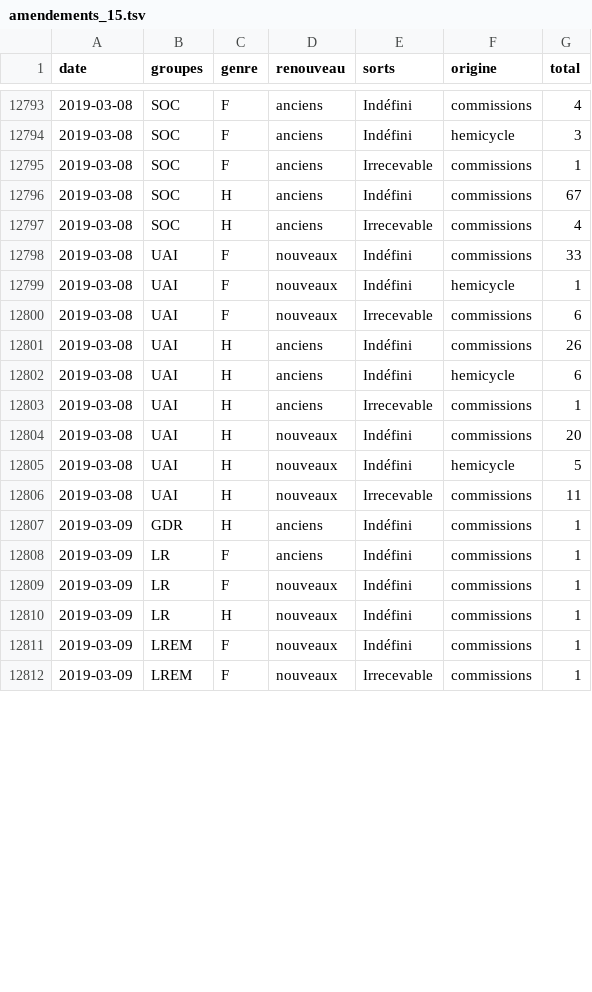
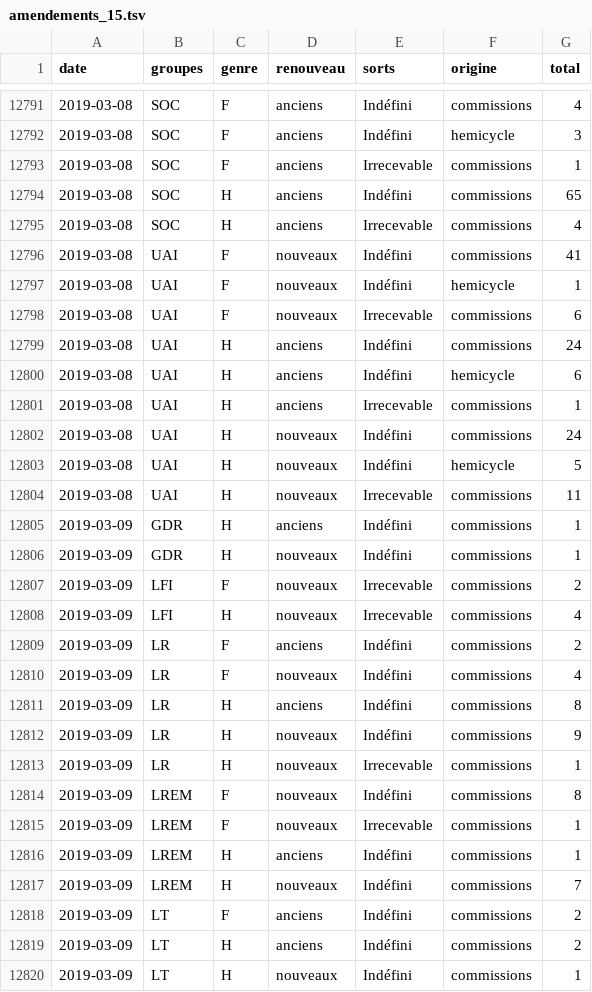
Before and after one commit to RouxRC/parole, a TSV file: data/amendements_15.tsv, drawn as a sheet; only a part is shown, gaps mark what is left out; the diff covers the shown part only.

Commit message:
autoupdate LEG15

```diff
--- a/data/amendements_15.tsv
+++ b/data/amendements_15.tsv
@@ -12795,11 +12793,11 @@ date	groupes	genre	renouveau	sorts	origine	total
 2019-03-08	SOC	F	anciens	Irrecevable	commissions	1
-2019-03-08	SOC	H	anciens	Indéfini	commissions	67
+2019-03-08	SOC	H	anciens	Indéfini	commissions	65
 2019-03-08	SOC	H	anciens	Irrecevable	commissions	4
-2019-03-08	UAI	F	nouveaux	Indéfini	commissions	33
+2019-03-08	UAI	F	nouveaux	Indéfini	commissions	41
 2019-03-08	UAI	F	nouveaux	Indéfini	hemicycle	1
 2019-03-08	UAI	F	nouveaux	Irrecevable	commissions	6
-2019-03-08	UAI	H	anciens	Indéfini	commissions	26
+2019-03-08	UAI	H	anciens	Indéfini	commissions	24
 2019-03-08	UAI	H	anciens	Indéfini	hemicycle	6
 2019-03-08	UAI	H	anciens	Irrecevable	commissions	1
-2019-03-08	UAI	H	nouveaux	Indéfini	commissions	20
+2019-03-08	UAI	H	nouveaux	Indéfini	commissions	24
 2019-03-08	UAI	H	nouveaux	Indéfini	hemicycle	5
@@ -12807,6 +12805,16 @@ date	groupes	genre	renouveau	sorts	origine	total
 2019-03-09	GDR	H	anciens	Indéfini	commissions	1
-2019-03-09	LR	F	anciens	Indéfini	commissions	1
-2019-03-09	LR	F	nouveaux	Indéfini	commissions	1
-2019-03-09	LR	H	nouveaux	Indéfini	commissions	1
-2019-03-09	LREM	F	nouveaux	Indéfini	commissions	1
+2019-03-09	GDR	H	nouveaux	Indéfini	commissions	1
+2019-03-09	LFI	F	nouveaux	Irrecevable	commissions	2
+2019-03-09	LFI	H	nouveaux	Irrecevable	commissions	4
+2019-03-09	LR	F	anciens	Indéfini	commissions	2
+2019-03-09	LR	F	nouveaux	Indéfini	commissions	4
+2019-03-09	LR	H	anciens	Indéfini	commissions	8
+2019-03-09	LR	H	nouveaux	Indéfini	commissions	9
+2019-03-09	LR	H	nouveaux	Irrecevable	commissions	1
+2019-03-09	LREM	F	nouveaux	Indéfini	commissions	8
 2019-03-09	LREM	F	nouveaux	Irrecevable	commissions	1
+2019-03-09	LREM	H	anciens	Indéfini	commissions	1
+2019-03-09	LREM	H	nouveaux	Indéfini	commissions	7
+2019-03-09	LT	F	anciens	Indéfini	commissions	2
+2019-03-09	LT	H	anciens	Indéfini	commissions	2
+2019-03-09	LT	H	nouveaux	Indéfini	commissions	1
```
Also changed, not shown: 6 added rows, 2 removed rows and 32 edited cells elsewhere in this file.
